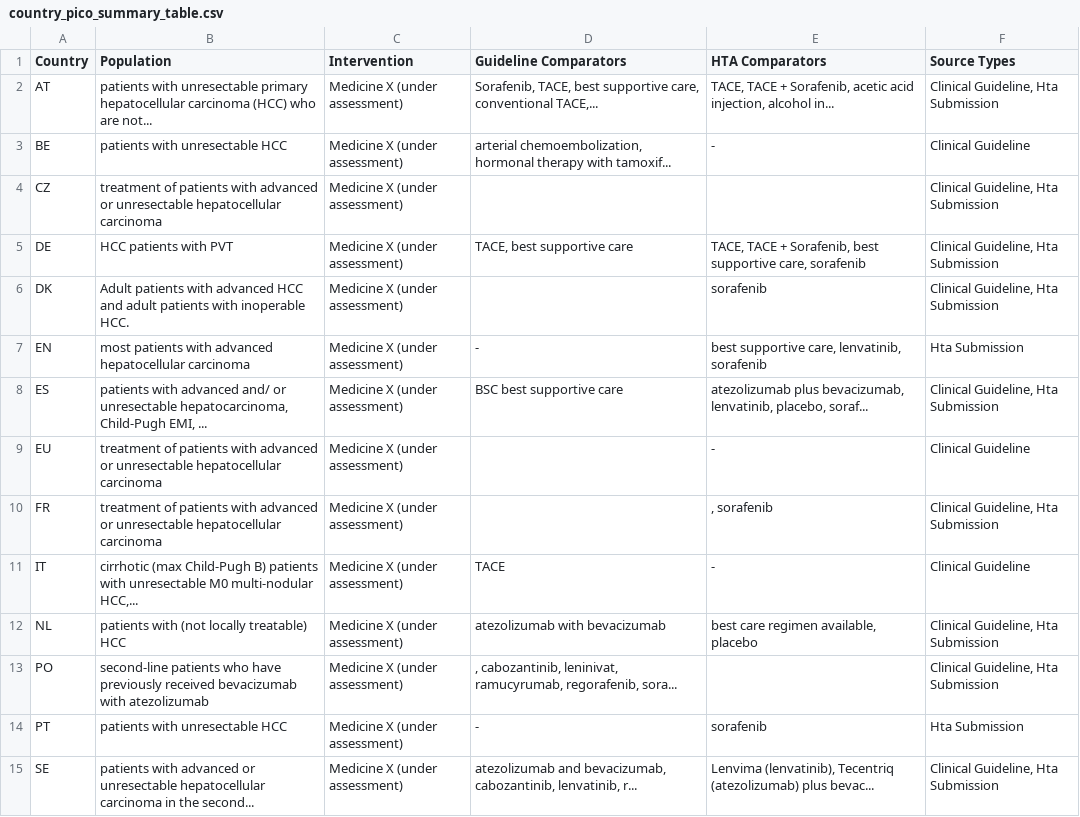
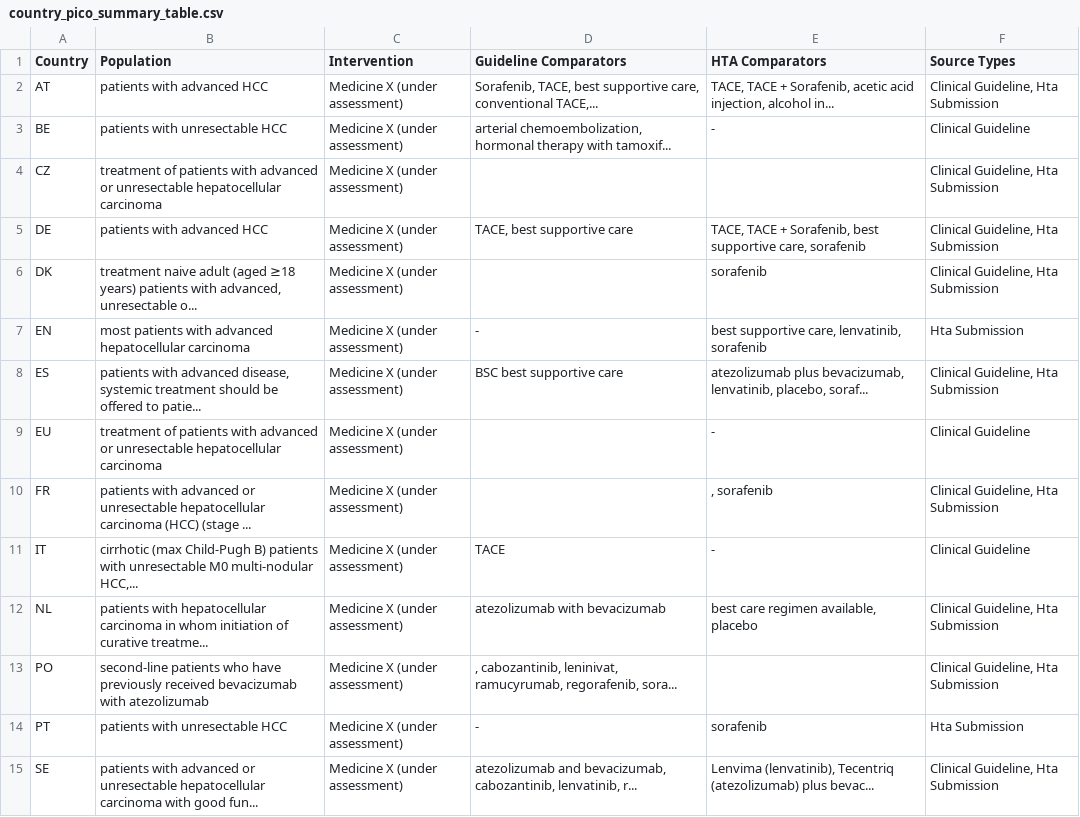
Before and after one commit to BartJanBoverhof/pico-parser-llm, a CSV file: results/visualizations_hcc_test/country_pico_summary_table.csv, drawn as a sheet.

```diff
--- a/results/visualizations_hcc_test/country_pico_summary_table.csv
+++ b/results/visualizations_hcc_test/country_pico_summary_table.csv
@@ -1,15 +1,15 @@
 Country,Population,Intervention,Guideline Comparators,HTA Comparators,Source Types
-AT,patients with unresectable primary hepatocellular carcinoma (HCC) who are not...,Medicine X (under assessment),"Sorafenib, TACE, best supportive care, conventional TACE,...","TACE, TACE + Sorafenib, acetic acid injection, alcohol in...","Clinical Guideline, Hta Submission"
+AT,patients with advanced HCC,Medicine X (under assessment),"Sorafenib, TACE, best supportive care, conventional TACE,...","TACE, TACE + Sorafenib, acetic acid injection, alcohol in...","Clinical Guideline, Hta Submission"
 BE,patients with unresectable HCC,Medicine X (under assessment),"arterial chemoembolization, hormonal therapy with tamoxif...",-,Clinical Guideline
 CZ,treatment of patients with advanced or unresectable hepatocellular carcinoma,Medicine X (under assessment),,,"Clinical Guideline, Hta Submission"
-DE,HCC patients with PVT,Medicine X (under assessment),"TACE, best supportive care","TACE, TACE + Sorafenib, best supportive care, sorafenib","Clinical Guideline, Hta Submission"
-DK,Adult patients with advanced HCC and adult patients with inoperable HCC.,Medicine X (under assessment),,sorafenib,"Clinical Guideline, Hta Submission"
+DE,patients with advanced HCC,Medicine X (under assessment),"TACE, best supportive care","TACE, TACE + Sorafenib, best supportive care, sorafenib","Clinical Guideline, Hta Submission"
+DK,"treatment naive adult (aged ≥18 years) patients with advanced, unresectable o...",Medicine X (under assessment),,sorafenib,"Clinical Guideline, Hta Submission"
 EN,most patients with advanced hepatocellular carcinoma,Medicine X (under assessment),-,"best supportive care, lenvatinib, sorafenib",Hta Submission
-ES,"patients with advanced and/ or unresectable hepatocarcinoma, Child-Pugh EMI, ...",Medicine X (under assessment),BSC best supportive care,"atezolizumab plus bevacizumab, lenvatinib, placebo, soraf...","Clinical Guideline, Hta Submission"
+ES,"patients with advanced disease, systemic treatment should be offered to patie...",Medicine X (under assessment),BSC best supportive care,"atezolizumab plus bevacizumab, lenvatinib, placebo, soraf...","Clinical Guideline, Hta Submission"
 EU,treatment of patients with advanced or unresectable hepatocellular carcinoma,Medicine X (under assessment),,-,Clinical Guideline
-FR,treatment of patients with advanced or unresectable hepatocellular carcinoma,Medicine X (under assessment),,", sorafenib","Clinical Guideline, Hta Submission"
+FR,patients with advanced or unresectable hepatocellular carcinoma (HCC) (stage ...,Medicine X (under assessment),,", sorafenib","Clinical Guideline, Hta Submission"
 IT,"cirrhotic (max Child-Pugh B) patients with unresectable M0 multi-nodular HCC,...",Medicine X (under assessment),TACE,-,Clinical Guideline
-NL,patients with (not locally treatable) HCC,Medicine X (under assessment),atezolizumab with bevacizumab,"best care regimen available, placebo","Clinical Guideline, Hta Submission"
+NL,patients with hepatocellular carcinoma in whom initiation of curative treatme...,Medicine X (under assessment),atezolizumab with bevacizumab,"best care regimen available, placebo","Clinical Guideline, Hta Submission"
 PO,second-line patients who have previously received bevacizumab with atezolizumab,Medicine X (under assessment),", cabozantinib, leninivat, ramucyrumab, regorafenib, sora...",,"Clinical Guideline, Hta Submission"
 PT,patients with unresectable HCC,Medicine X (under assessment),-,sorafenib,Hta Submission
-SE,patients with advanced or unresectable hepatocellular carcinoma in the second...,Medicine X (under assessment),"atezolizumab and bevacizumab, cabozantinib, lenvatinib, r...","Lenvima (lenvatinib), Tecentriq (atezolizumab) plus bevac...","Clinical Guideline, Hta Submission"
+SE,patients with advanced or unresectable hepatocellular carcinoma with good fun...,Medicine X (under assessment),"atezolizumab and bevacizumab, cabozantinib, lenvatinib, r...","Lenvima (lenvatinib), Tecentriq (atezolizumab) plus bevac...","Clinical Guideline, Hta Submission"
```
Also changed, not shown: results/visualizations_nsclc_test/country_pico_summary_table.csv, 19 other files.
